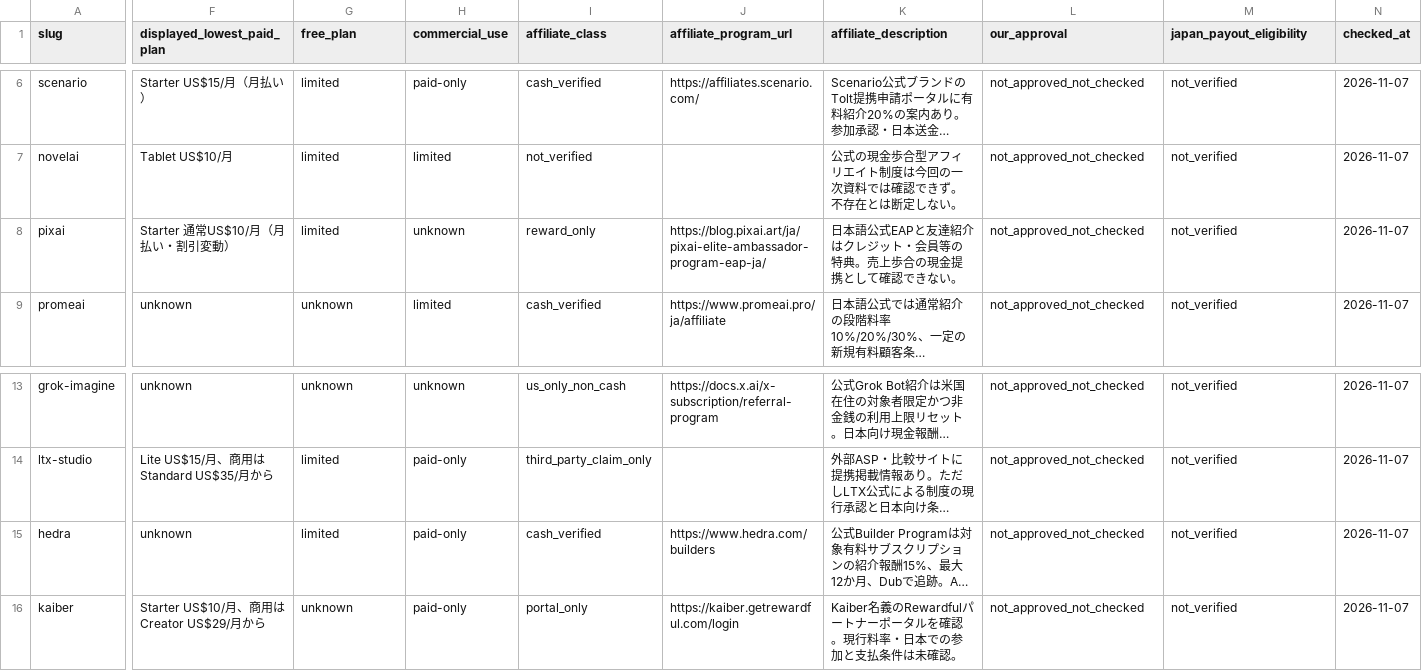
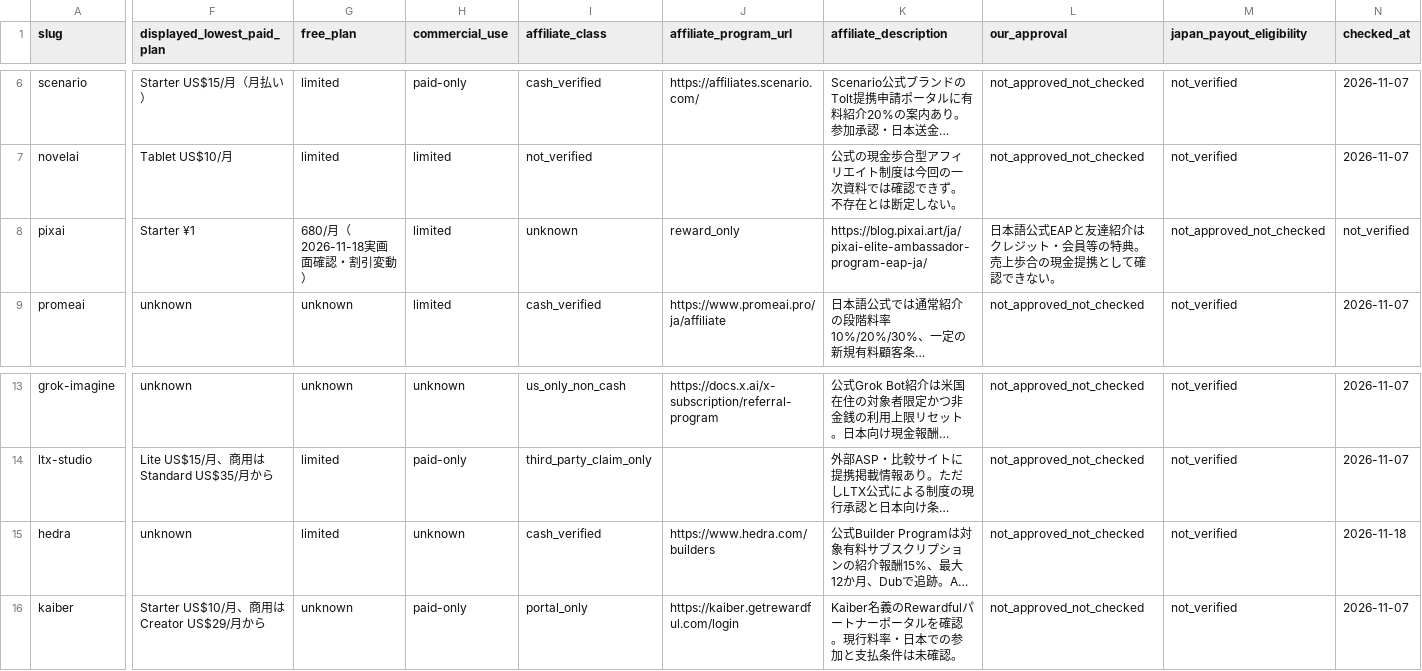
Before and after one commit to rookies2478/ai-creative-tools-db, a CSV file: docs/operations/creative-tools-jp-affiliate-audit-2026-11-07.csv, drawn as a sheet; only a part is shown, gaps mark what is left out; long unchanged cells end in …; the diff covers the shown part only; the diff names each change by its address in the sheet, - before the commit and + after, or states it on an @@ line.

Commit message:
fix(audit): align Hedra and PixAI verification state

```diff
--- a/docs/operations/creative-tools-jp-affiliate-audit-2026-11-07.csv
+++ b/docs/operations/creative-tools-jp-affiliate-audit-2026-11-07.csv
-F8 (displayed_lowest_paid_plan): Starter 通常US$10/月（月払い・割引変動）
+F8 (displayed_lowest_paid_plan): Starter ¥1
-G8 (free_plan): limited
+G8 (free_plan): 680/月（2026-11-18実画面確認・割引変動）
-H8 (commercial_use): unknown
+H8 (commercial_use): limited
-I8 (affiliate_class): reward_only
+I8 (affiliate_class): unknown
-J8 (affiliate_program_url): https://blog.pixai.art/ja/pixai-elite-ambassador-program-eap-ja/
+J8 (affiliate_program_url): reward_only
-K8 (affiliate_description): 日本語公式EAPと友達紹介はクレジット・会員等の特典。売上歩合の現金提携として確認できない。
+K8 (affiliate_description): https://blog.pixai.art/ja/pixai-elite-ambassador-program-eap-ja/
-L8 (our_approval): not_approved_not_checked
+L8 (our_approval): 日本語公式EAPと友達紹介はクレジット・会員等の特典。売上歩合の現金提携として確認できない。
-M8 (japan_payout_eligibility): not_verified
+M8 (japan_payout_eligibility): not_approved_not_checked
-N8 (checked_at): 2026-11-07
+N8 (checked_at): not_verified
-H15 (commercial_use): paid-only
+H15 (commercial_use): unknown
-N15 (checked_at): 2026-11-07
+N15 (checked_at): 2026-11-18
```
Also changed, not shown: 1 edited cell elsewhere in this file.
